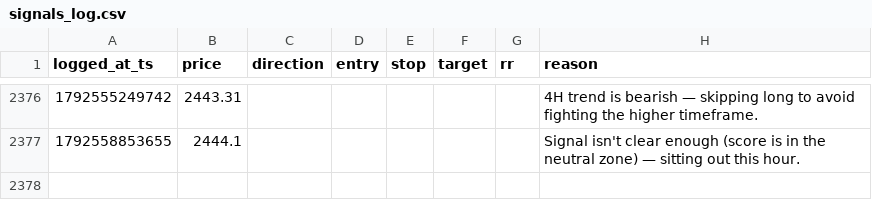
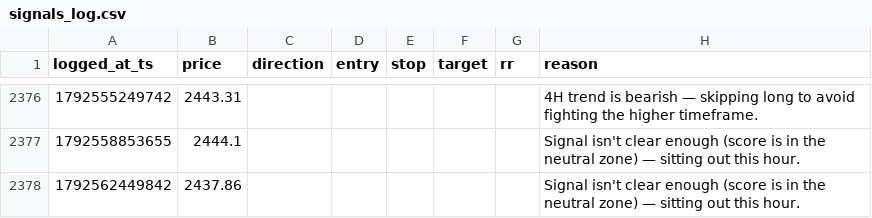
Before and after one commit to mitchielpy-blip/ETH-report-bot, a CSV file: signals_log.csv, drawn as a sheet; only a part is shown, gaps mark what is left out.

```diff
--- a/signals_log.csv
+++ b/signals_log.csv
@@ -2377 +2377,2 @@ logged_at_ts,price,direction,entry,stop,target,rr,reason
 1792558853655,2444.1,,,,,,Signal isn't clear enough (score is in the neutral zone) — sitting out this hour.
+1792562449842,2437.86,,,,,,Signal isn't clear enough (score is in the neutral zone) — sitting out this hour.
```
Also changed, not shown: signals_log_btc.csv, signals_log_sol.csv.
